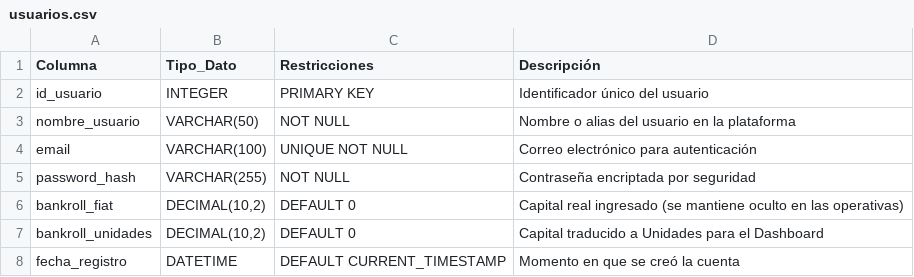
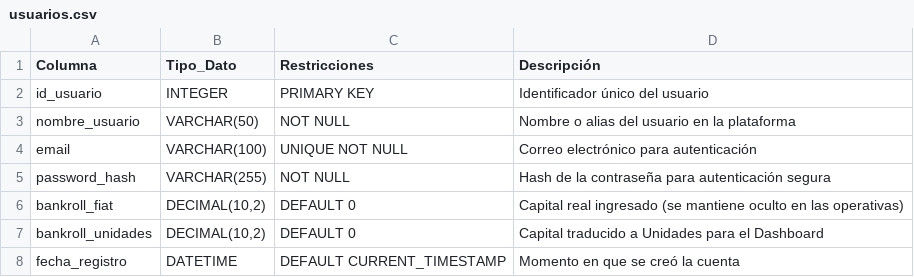
Before and after one commit to UPC-DEVS/Kellytix, a CSV file: docs/04-database/usuarios.csv, drawn as a sheet.

```diff
--- a/docs/04-database/usuarios.csv
+++ b/docs/04-database/usuarios.csv
@@ -4,3 +4,3 @@ nombre_usuario,VARCHAR(50),NOT NULL,Nombre o alias del usuario en la plataforma
 email,VARCHAR(100),UNIQUE NOT NULL,Correo electrónico para autenticación
-password_hash,VARCHAR(255),NOT NULL,Contraseña encriptada por seguridad
+password_hash,VARCHAR(255),NOT NULL,Hash de la contraseña para autenticación segura
 bankroll_fiat,"DECIMAL(10,2)",DEFAULT 0,Capital real ingresado (se mantiene oculto en las operativas)
```
Also changed, not shown: docs/02-requirements/requirements.csv.
